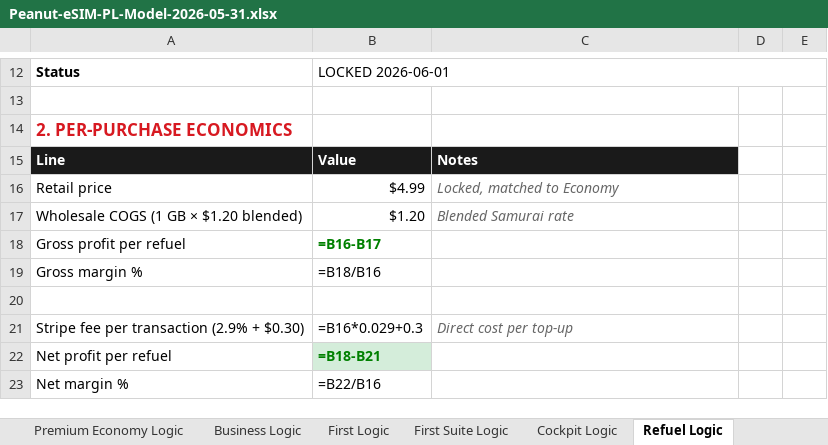
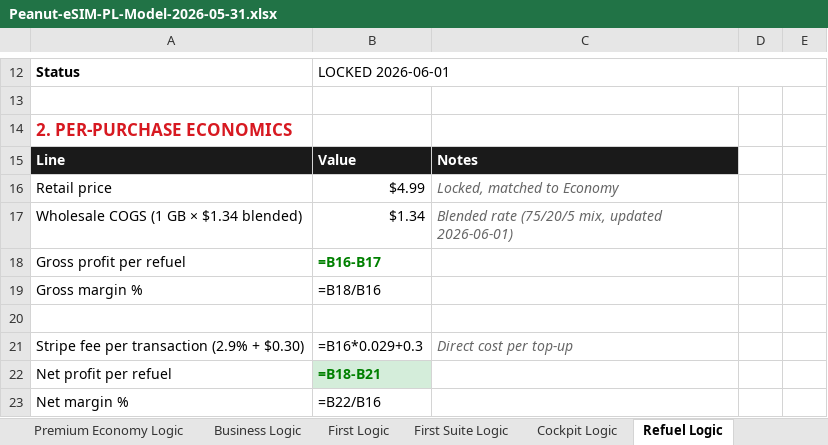
Before and after one commit to peanut-e-sim/peanut-esim-business-overview, an Excel workbook: docs/downloads/Peanut-eSIM-PL-Model-2026-05-31.xlsx, sheet Refuel Logic, drawn as a sheet; only a part is shown, gaps mark what is left out; values as stored, in another font and other column widths than the file's, no borders; formulas without a stored value are shown as written; removed rows and columns are numbered as before the commit, all else as after; the diff names each change by its address in the sheet, - before the commit and + after, or states it on an @@ line.

```diff
--- a/docs/downloads/Peanut-eSIM-PL-Model-2026-05-31.xlsx (sheet Refuel Logic)
+++ b/docs/downloads/Peanut-eSIM-PL-Model-2026-05-31.xlsx (sheet Refuel Logic)
-row 17: Wholesale COGS (1 GB × $1.20 blended) | $1.20 | Blended Samurai rate
+row 17: Wholesale COGS (1 GB × $1.34 blended) | $1.34 | Blended rate (75/20/5 mix, updated 2026-06-01)
```
Also changed, not shown: sheet Business Logic, sheet README & Assumptions, sheet First Logic, sheet First Suite Logic, sheet Per-Tier Unit Economics, sheet Premium Economy Logic, 2 more sheets, 3 other files.
